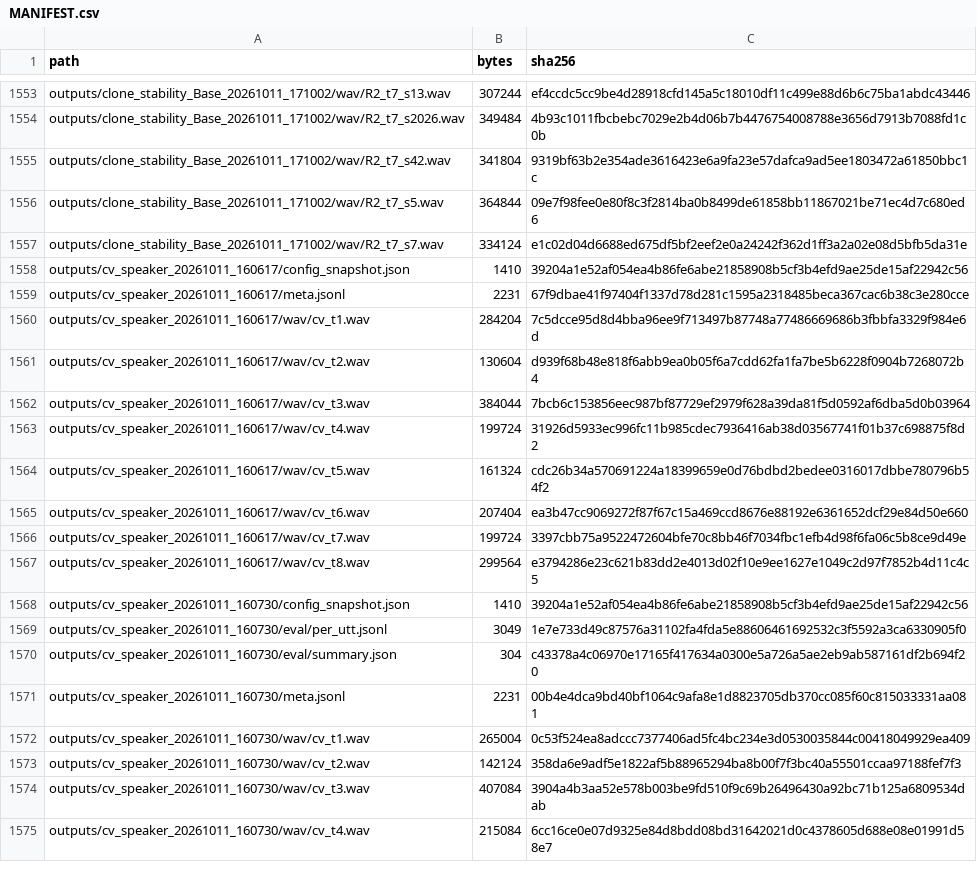
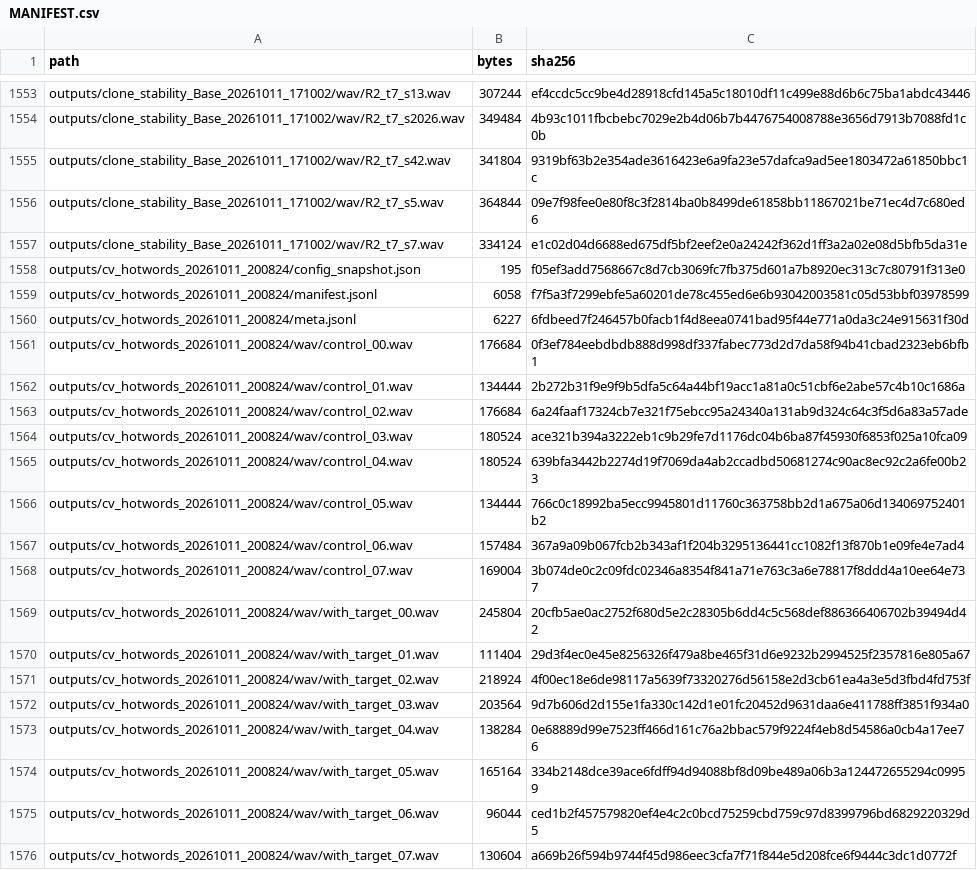
Before and after one commit to heyan2454/Qwen3TTSData, a CSV file: MANIFEST.csv, drawn as a sheet; only a part is shown, gaps mark what is left out; the shorter side is filled out with more unchanged rows; the diff covers the shown part only; the diff names each change by its address in the sheet, - before the commit and + after, or states it on an @@ line.

Commit message:
data: cv_hotwords 32件全录 MANIFEST（J53 ctrl 8件补登记）

```diff
--- a/MANIFEST.csv
+++ b/MANIFEST.csv
+row 1558: outputs/cv_hotwords_20261011_200824/config_snapshot.json | 195 | f05ef3add7568667c8d7cb3069fc7fb375d601a7b8920ec313c7c80791f313e0
+row 1559: outputs/cv_hotwords_20261011_200824/manifest.jsonl | 6058 | f7f5a3f7299ebfe5a60201de78c455ed6e6b93042003581c05d53bbf03978599
+row 1560: outputs/cv_hotwords_20261011_200824/meta.jsonl | 6227 | 6fdbeed7f246457b0facb1f4d8eea0741bad95f44e771a0da3c24e915631f30d
+row 1561: outputs/cv_hotwords_20261011_200824/wav/control_00.wav | 176684 | 0f3ef784eebdbdb888d998df337fabec773d2d7da58f94b41cbad2323eb6bfb1
+row 1562: outputs/cv_hotwords_20261011_200824/wav/control_01.wav | 134444 | 2b272b31f9e9f9b5dfa5c64a44bf19acc1a81a0c51cbf6e2abe57c4b10c1686a
+row 1563: outputs/cv_hotwords_20261011_200824/wav/control_02.wav | 176684 | 6a24faaf17324cb7e321f75ebcc95a24340a131ab9d324c64c3f5d6a83a57ade
+row 1564: outputs/cv_hotwords_20261011_200824/wav/control_03.wav | 180524 | ace321b394a3222eb1c9b29fe7d1176dc04b6ba87f45930f6853f025a10fca09
+row 1565: outputs/cv_hotwords_20261011_200824/wav/control_04.wav | 180524 | 639bfa3442b2274d19f7069da4ab2ccadbd50681274c90ac8ec92c2a6fe00b23
+row 1566: outputs/cv_hotwords_20261011_200824/wav/control_05.wav | 134444 | 766c0c18992ba5ecc9945801d11760c363758bb2d1a675a06d134069752401b2
+row 1567: outputs/cv_hotwords_20261011_200824/wav/control_06.wav | 157484 | 367a9a09b067fcb2b343af1f204b3295136441cc1082f13f870b1e09fe4e7ad4
+row 1568: outputs/cv_hotwords_20261011_200824/wav/control_07.wav | 169004 | 3b074de0c2c09fdc02346a8354f841a71e763c3a6e78817f8ddd4a10ee64e737
+row 1569: outputs/cv_hotwords_20261011_200824/wav/with_target_00.wav | 245804 | 20cfb5ae0ac2752f680d5e2c28305b6dd4c5c568def886366406702b39494d42
+row 1570: outputs/cv_hotwords_20261011_200824/wav/with_target_01.wav | 111404 | 29d3f4ec0e45e8256326f479a8be465f31d6e9232b2994525f2357816e805a67
+row 1571: outputs/cv_hotwords_20261011_200824/wav/with_target_02.wav | 218924 | 4f00ec18e6de98117a5639f73320276d56158e2d3cb61ea4a3e5d3fbd4fd753f
+row 1572: outputs/cv_hotwords_20261011_200824/wav/with_target_03.wav | 203564 | 9d7b606d2d155e1fa330c142d1e01fc20452d9631daa6e411788ff3851f934a0
+row 1573: outputs/cv_hotwords_20261011_200824/wav/with_target_04.wav | 138284 | 0e68889d99e7523ff466d161c76a2bbac579f9224f4eb8d54586a0cb4a17ee76
+row 1574: outputs/cv_hotwords_20261011_200824/wav/with_target_05.wav | 165164 | 334b2148dce39ace6fdff94d94088bf8d09be489a06b3a124472655294c09959
+row 1575: outputs/cv_hotwords_20261011_200824/wav/with_target_06.wav | 96044 | ced1b2f457579820ef4e4c2c0bcd75259cbd759c97d8399796bd6829220329d5
+row 1576: outputs/cv_hotwords_20261011_200824/wav/with_target_07.wav | 130604 | a669b26f594b9744f45d986eec3cfa7f71f844e5d208fce6f9444c3dc1d0772f
```
Also changed, not shown: 17 added rows elsewhere in this file, 35 other files.
